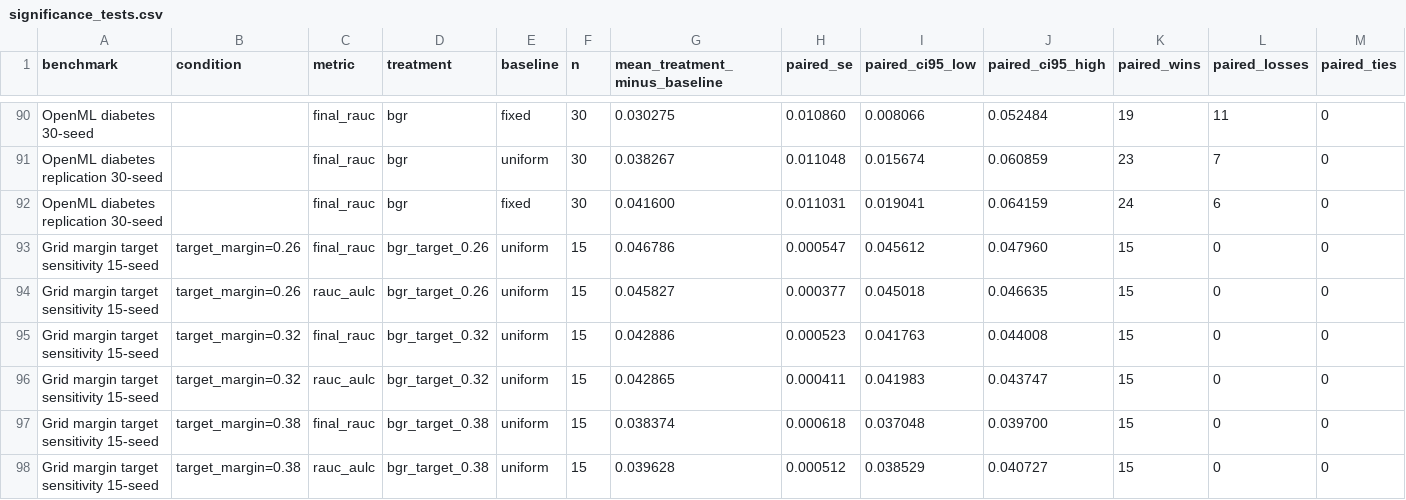
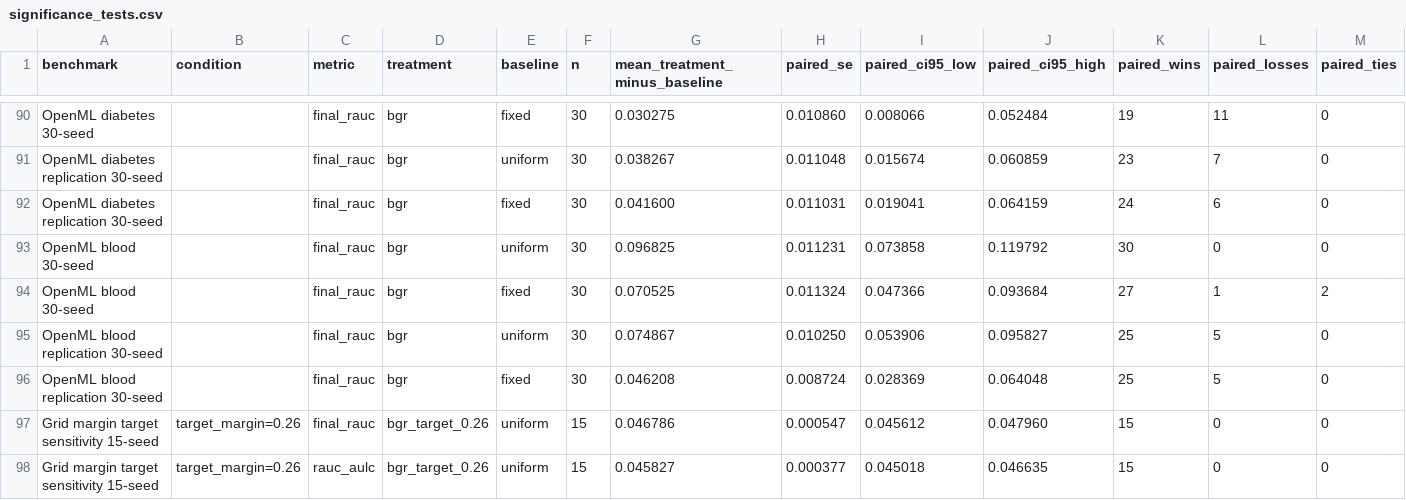
Before and after one commit to J0YY/bgr, a CSV file: paper/figures/significance_tests.csv, drawn as a sheet; only a part is shown, gaps mark what is left out; the shorter side is filled out with more unchanged rows; rows hold the shown columns only; the diff names each change by its address in the sheet, - before the commit and + after, or states it on an @@ line.

Commit message:
Incorporate OpenML blood evidence

```diff
--- a/paper/figures/significance_tests.csv
+++ b/paper/figures/significance_tests.csv
+row 93: OpenML blood 30-seed |  | final_rauc | bgr | uniform | 30 | 0.096825 | 0.011231 | 0.073858 | 0.119792 | 30 | 0 | 0
+row 94: OpenML blood 30-seed |  | final_rauc | bgr | fixed | 30 | 0.070525 | 0.011324 | 0.047366 | 0.093684 | 27 | 1 | 2
+row 95: OpenML blood replication 30-seed |  | final_rauc | bgr | uniform | 30 | 0.074867 | 0.010250 | 0.053906 | 0.095827 | 25 | 5 | 0
+row 96: OpenML blood replication 30-seed |  | final_rauc | bgr | fixed | 30 | 0.046208 | 0.008724 | 0.028369 | 0.064048 | 25 | 5 | 0
```
Also changed, not shown: paper/figures/bgr_deltas.csv, paper/figures/summary_stats.csv, 31 other files.
